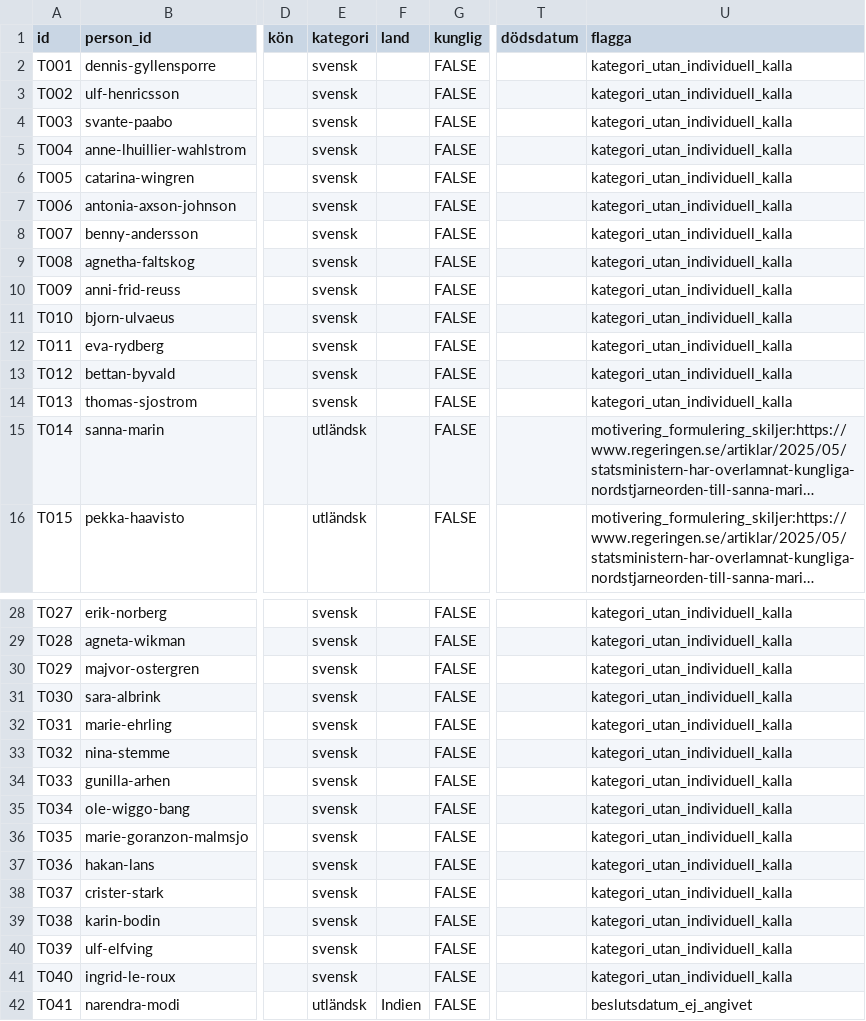
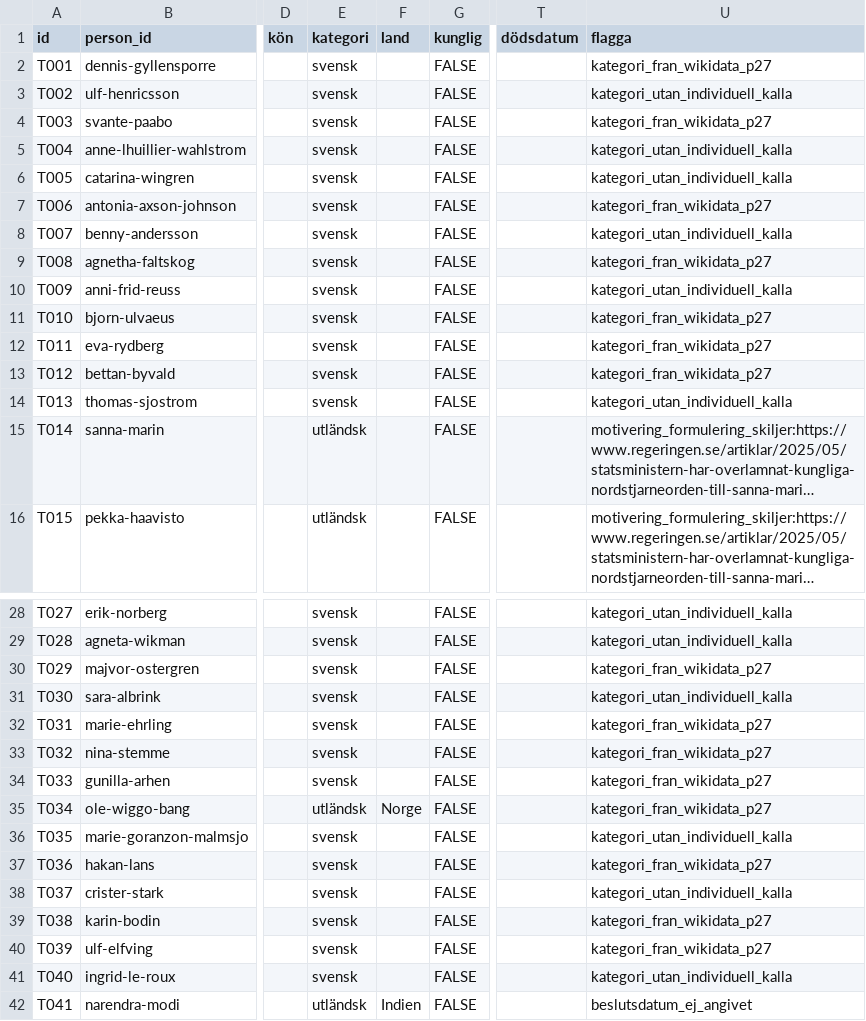
Before and after one commit to LeoLevenius/kungliga-ordnar, a CSV file: data/tilldelningar.csv, drawn as a sheet; only a part is shown, gaps mark what is left out; long unchanged cells end in …; the diff names each change by its address in the sheet, - before the commit and + after, or states it on an @@ line.

```diff
--- a/data/tilldelningar.csv
+++ b/data/tilldelningar.csv
-U2 (flagga): kategori_utan_individuell_kalla
+U2 (flagga): kategori_fran_wikidata_p27
-U4 (flagga): kategori_utan_individuell_kalla
+U4 (flagga): kategori_fran_wikidata_p27
-U7 (flagga): kategori_utan_individuell_kalla
+U7 (flagga): kategori_fran_wikidata_p27
-U9 (flagga): kategori_utan_individuell_kalla
+U9 (flagga): kategori_fran_wikidata_p27
-U11:U13 (flagga): kategori_utan_individuell_kalla
+U11:U13 (flagga): kategori_fran_wikidata_p27
-U30 (flagga): kategori_utan_individuell_kalla
+U30 (flagga): kategori_fran_wikidata_p27
-U32:U35 (flagga): kategori_utan_individuell_kalla
+U32:U35 (flagga): kategori_fran_wikidata_p27
-E35 (kategori): svensk
+E35 (kategori): utländsk
-F35 (land): (empty)
+F35 (land): Norge
-U37 (flagga): kategori_utan_individuell_kalla
+U37 (flagga): kategori_fran_wikidata_p27
-U39:U40 (flagga): kategori_utan_individuell_kalla
+U39:U40 (flagga): kategori_fran_wikidata_p27
```
Also changed, not shown: data/andringslogg.csv, 1 other file.
